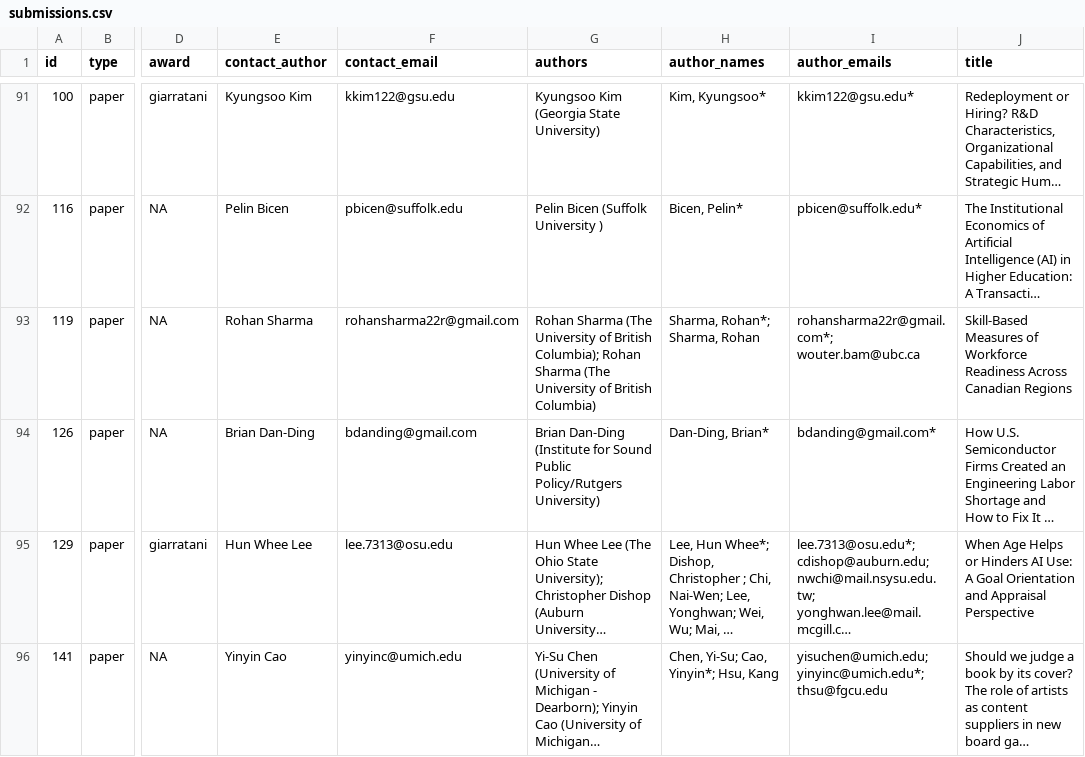
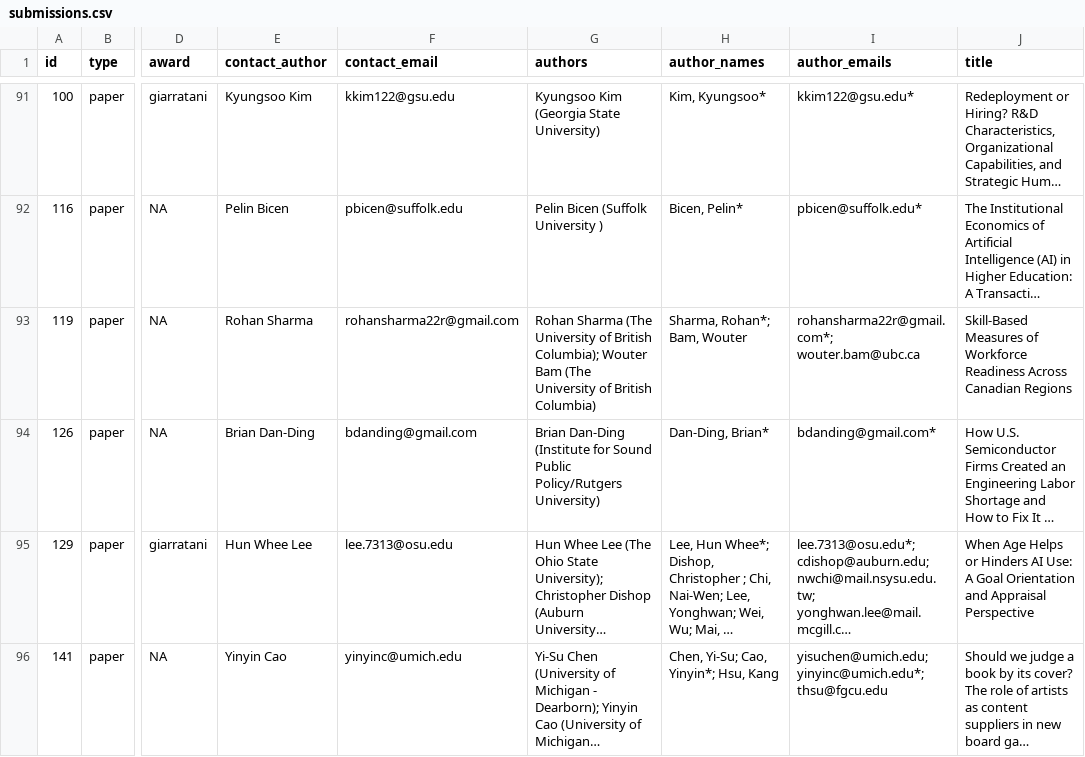
Before and after one commit to jhelvy/isa-2026-schedule, a CSV file: data/submissions.csv, drawn as a sheet; only a part is shown, gaps mark what is left out; long unchanged cells end in …; the diff names each change by its address in the sheet, - before the commit and + after, or states it on an @@ line.

```diff
--- a/data/submissions.csv
+++ b/data/submissions.csv
-G93 (authors): …British Columbia); Rohan Sharma (The University…
+G93 (authors): …British Columbia); Wouter Bam (The University…
-H93 (author_names): Sharma, Rohan*; Sharma, Rohan
+H93 (author_names): Sharma, Rohan*; Bam, Wouter
```
Also changed, not shown: data/sessions/labor_markets_organizations_and_the_future_of_work.csv.
